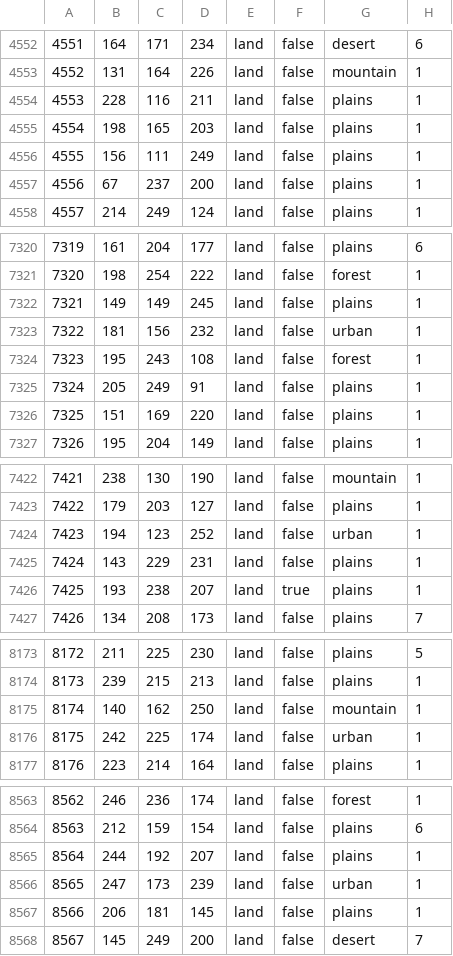
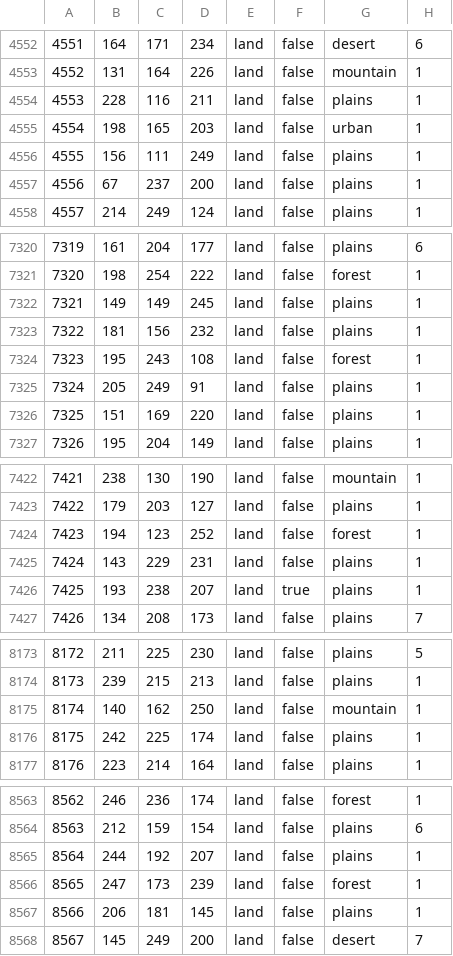
Before and after one commit to CHO-KING/Gbruh2, a CSV file: map/definition.csv, drawn as a sheet; only a part is shown, gaps mark what is left out.

```diff
--- a/map/definition.csv
+++ b/map/definition.csv
@@ -4554,3 +4554,3 @@
 4553;228;116;211;land;false;plains;1
-4554;198;165;203;land;false;plains;1
+4554;198;165;203;land;false;urban;1
 4555;156;111;249;land;false;plains;1
@@ -7322,3 +7322,3 @@
 7321;149;149;245;land;false;plains;1
-7322;181;156;232;land;false;urban;1
+7322;181;156;232;land;false;plains;1
 7323;195;243;108;land;false;forest;1
@@ -7423,3 +7423,3 @@
 7422;179;203;127;land;false;plains;1
-7423;194;123;252;land;false;urban;1
+7423;194;123;252;land;false;forest;1
 7424;143;229;231;land;false;plains;1
@@ -8175,3 +8175,3 @@
 8174;140;162;250;land;false;mountain;1
-8175;242;225;174;land;false;urban;1
+8175;242;225;174;land;false;plains;1
 8176;223;214;164;land;false;plains;1
@@ -8565,3 +8565,3 @@
 8564;244;192;207;land;false;plains;1
-8565;247;173;239;land;false;urban;1
+8565;247;173;239;land;false;forest;1
 8566;206;181;145;land;false;plains;1
```
Also changed, not shown: 23 other files.
